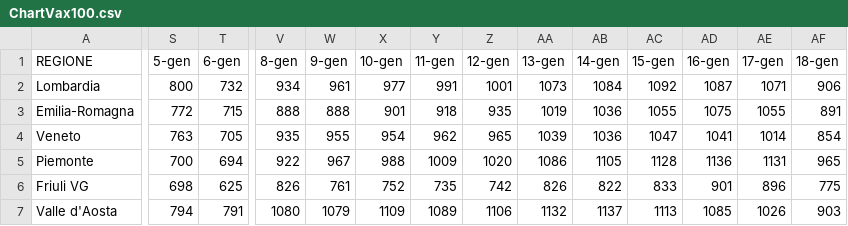
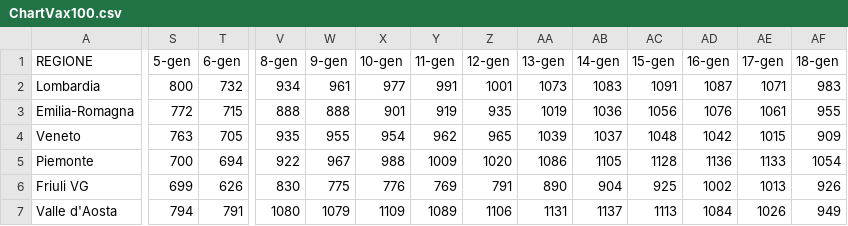
Before and after one commit to Paulsword/PilloleOttimismo, a CSV file: ChartVax100.csv, drawn as a sheet; only a part is shown, gaps mark what is left out; the diff covers the shown part only; the diff names each change by its address in the sheet, - before the commit and + after, or states it on an @@ line.

```diff
--- a/ChartVax100.csv
+++ b/ChartVax100.csv
-AB2 (14-gen): 1084
+AB2 (14-gen): 1083
-AC2 (15-gen): 1092
+AC2 (15-gen): 1091
-AF2 (18-gen): 906
+AF2 (18-gen): 983
-Y3 (11-gen): 918
+Y3 (11-gen): 919
-AC3 (15-gen): 1055
+AC3 (15-gen): 1056
-AD3 (16-gen): 1075
+AD3 (16-gen): 1076
-AE3 (17-gen): 1055
+AE3 (17-gen): 1061
-AF3 (18-gen): 891
+AF3 (18-gen): 955
-AB4 (14-gen): 1036
+AB4 (14-gen): 1037
-AC4 (15-gen): 1047
+AC4 (15-gen): 1048
-AD4 (16-gen): 1041
+AD4 (16-gen): 1042
-AE4 (17-gen): 1014
+AE4 (17-gen): 1015
-AF4 (18-gen): 854
+AF4 (18-gen): 909
-AE5 (17-gen): 1131
+AE5 (17-gen): 1133
-AF5 (18-gen): 965
+AF5 (18-gen): 1054
-S6 (5-gen): 698
+S6 (5-gen): 699
-T6 (6-gen): 625
+T6 (6-gen): 626
-V6 (8-gen): 826
+V6 (8-gen): 830
-W6 (9-gen): 761
+W6 (9-gen): 775
-X6 (10-gen): 752
+X6 (10-gen): 776
-Y6 (11-gen): 735
+Y6 (11-gen): 769
-Z6 (12-gen): 742
+Z6 (12-gen): 791
-AA6 (13-gen): 826
+AA6 (13-gen): 890
-AB6 (14-gen): 822
+AB6 (14-gen): 904
-AC6 (15-gen): 833
+AC6 (15-gen): 925
-AD6 (16-gen): 901
+AD6 (16-gen): 1002
-AE6 (17-gen): 896
+AE6 (17-gen): 1013
-AF6 (18-gen): 775
+AF6 (18-gen): 926
-AA7 (13-gen): 1132
+AA7 (13-gen): 1131
-AD7 (16-gen): 1085
+AD7 (16-gen): 1084
-AF7 (18-gen): 903
+AF7 (18-gen): 949
```
Also changed, not shown: 99 edited cells elsewhere in this file, Bubbles.csv, Chiamate118.csv, 15 other files.
